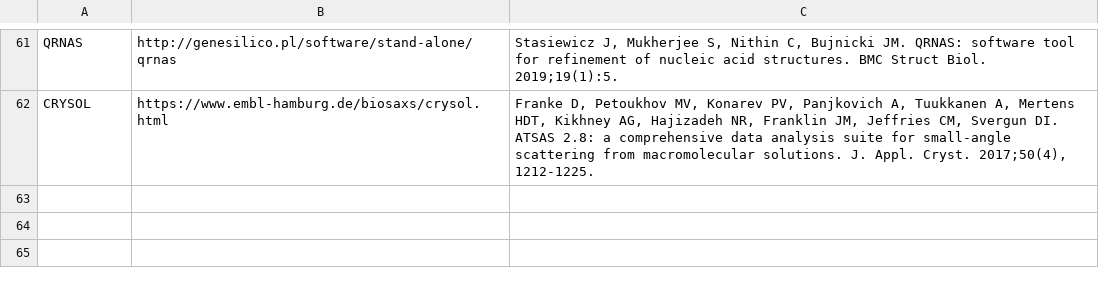
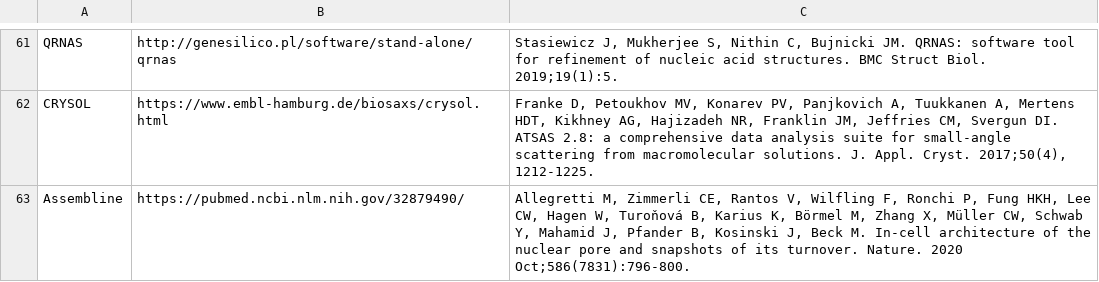
Before and after one commit to salilab/IHMValidation, a CSV file: templates/references.csv, drawn as a sheet; only a part is shown, gaps mark what is left out; the diff names each change by its address in the sheet, - before the commit and + after, or states it on an @@ line.

Commit message:
Add citation info for Assembline software

```diff
--- a/templates/references.csv
+++ b/templates/references.csv
+row 63: Assembline | https://pubmed.ncbi.nlm.nih.gov/32879490/ | Allegretti M, Zimmerli CE, Rantos V, Wilfling F, Ronchi P, Fung HKH, Lee CW, Hagen W, Turoňová B, Karius K, Börmel M, Zhang X, Müller CW, Schwab Y, Mahamid J, Pfander B, Kosinski J, Beck M. In-cell architecture of the nuclear pore and snapshots of its turnover. Nature. 2020 Oct;586(7831):796-800.
```
